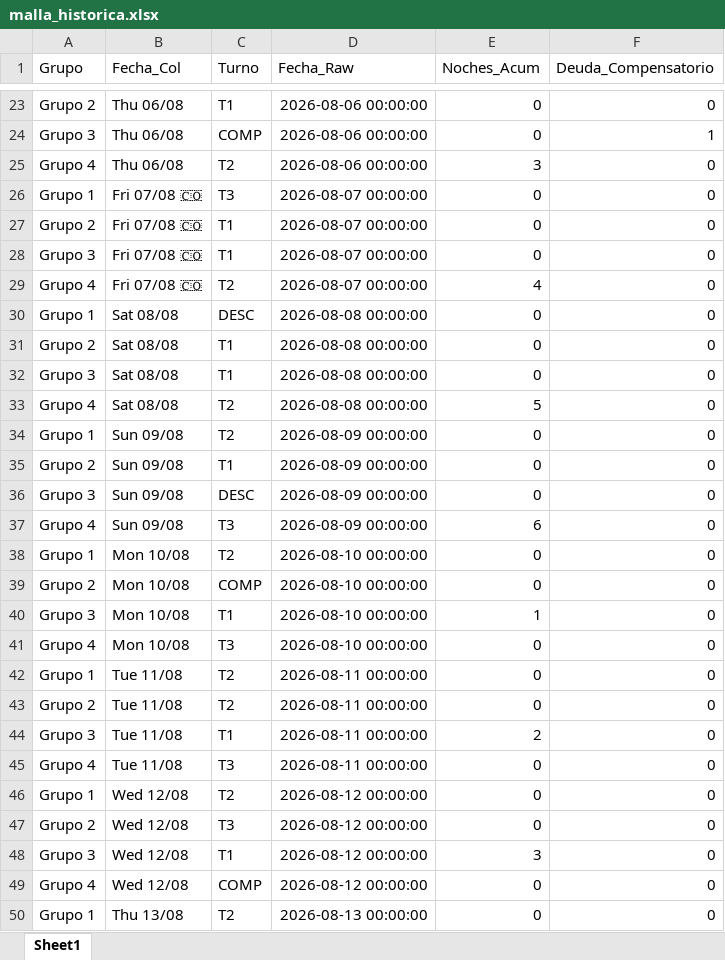
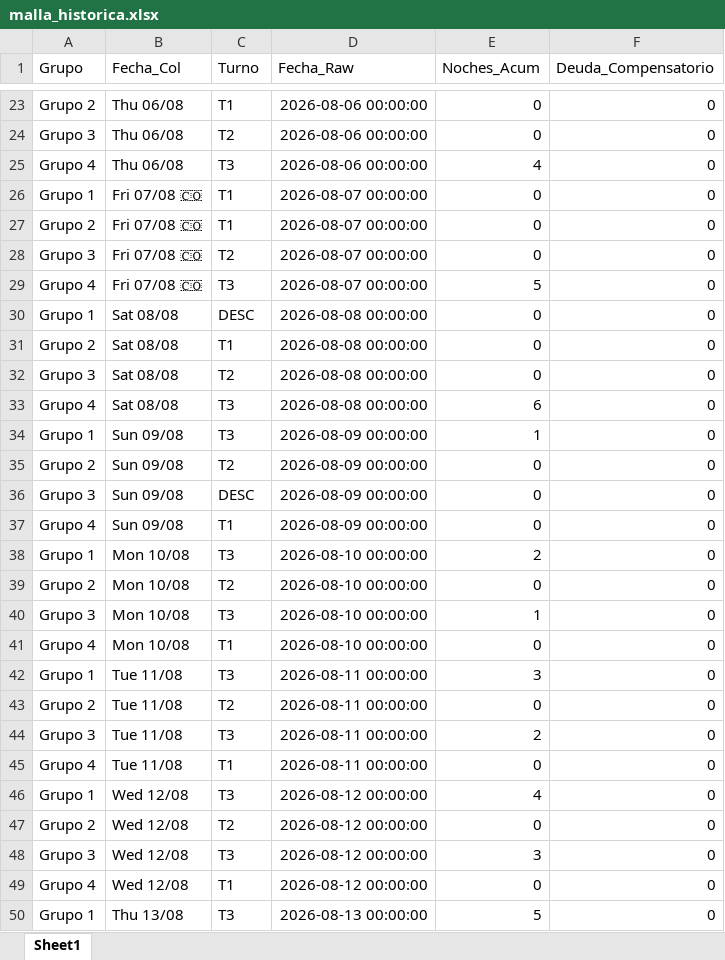
Before and after one commit to RichGuep/MovilGo, an Excel workbook: malla_historica.xlsx, sheet Sheet1, drawn as a sheet; only a part is shown, gaps mark what is left out; values as stored, in another font and other column widths than the file's, no borders; the diff covers the shown part only; the diff names each change by its address in the sheet, - before the commit and + after, or states it on an @@ line.

```diff
--- a/malla_historica.xlsx (sheet Sheet1)
+++ b/malla_historica.xlsx (sheet Sheet1)
-C24 (Turno): COMP
+C24 (Turno): T2
-F24 (Deuda_Compensatorio): 1
+F24 (Deuda_Compensatorio): 0
-C25 (Turno): T2
+C25 (Turno): T3
-E25 (Noches_Acum): 3
+E25 (Noches_Acum): 4
-C26 (Turno): T3
+C26 (Turno): T1
-C28 (Turno): T1
+C28 (Turno): T2
-C29 (Turno): T2
+C29 (Turno): T3
-E29 (Noches_Acum): 4
+E29 (Noches_Acum): 5
-C32 (Turno): T1
+C32 (Turno): T2
-C33:C34 (Turno): T2
+C33:C34 (Turno): T3
-E33 (Noches_Acum): 5
+E33 (Noches_Acum): 6
-E34 (Noches_Acum): 0
+E34 (Noches_Acum): 1
-C35 (Turno): T1
+C35 (Turno): T2
-C37 (Turno): T3
+C37 (Turno): T1
-E37 (Noches_Acum): 6
+E37 (Noches_Acum): 0
-C38 (Turno): T2
+C38 (Turno): T3
-E38 (Noches_Acum): 0
+E38 (Noches_Acum): 2
-C39 (Turno): COMP
+C39 (Turno): T2
-C40 (Turno): T1
+C40 (Turno): T3
-C41 (Turno): T3
+C41 (Turno): T1
-C42 (Turno): T2
+C42 (Turno): T3
-E42 (Noches_Acum): 0
+E42 (Noches_Acum): 3
-C44 (Turno): T1
+C44 (Turno): T3
-C45 (Turno): T3
+C45 (Turno): T1
-C46 (Turno): T2
+C46 (Turno): T3
-E46 (Noches_Acum): 0
+E46 (Noches_Acum): 4
-C47 (Turno): T3
+C47 (Turno): T2
-C48 (Turno): T1
+C48 (Turno): T3
-C49 (Turno): COMP
+C49 (Turno): T1
-C50 (Turno): T2
+C50 (Turno): T3
-E50 (Noches_Acum): 0
+E50 (Noches_Acum): 5
```
Also changed, not shown: 80 edited cells elsewhere in this sheet.
